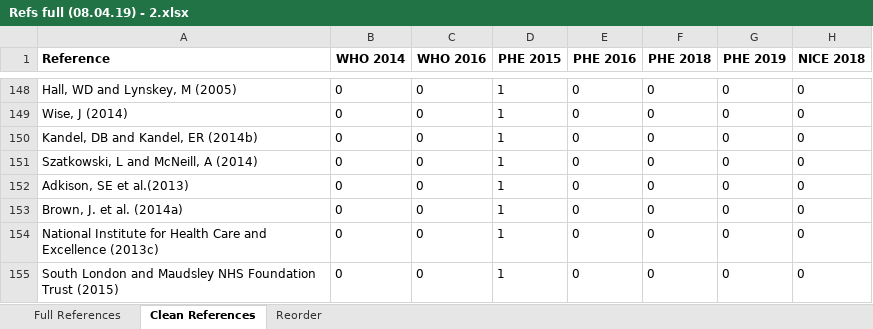
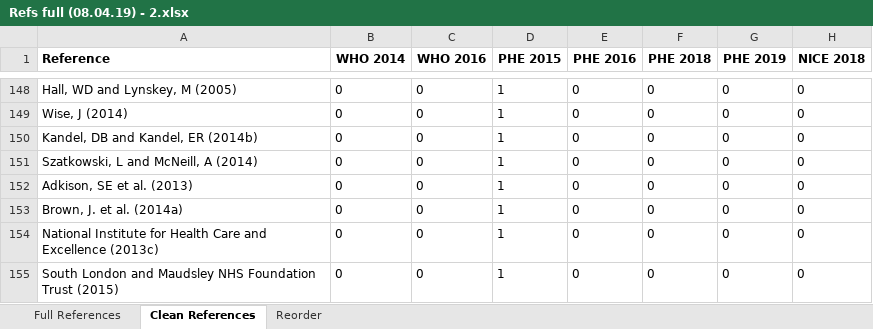
Before and after one commit to marissasmith8/Citation-Network-Analysis, an Excel workbook: Refs full (08.04.19) - 2.xlsx, sheet Clean References, drawn as a sheet; only a part is shown, gaps mark what is left out; values as stored, in another font and other column widths than the file's, no borders; the diff names each change by its address in the sheet, - before the commit and + after, or states it on an @@ line.

```diff
--- a/Refs full (08.04.19) - 2.xlsx (sheet Clean References)
+++ b/Refs full (08.04.19) - 2.xlsx (sheet Clean References)
-A152 (Reference): Adkison, SE et al.(2013)
+A152 (Reference): Adkison, SE et al. (2013)
```
Also changed, not shown: Refs full (08.04.19).xlsx, 5 other files.
